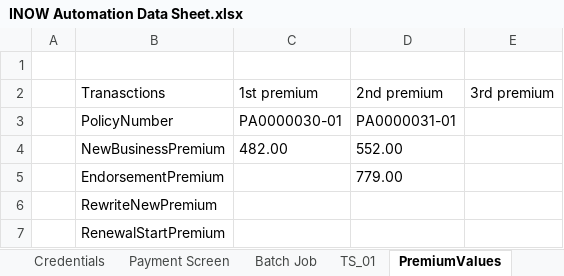
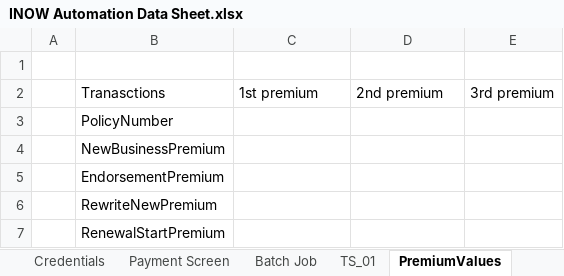
Before and after one commit to SreedharGovind/INOW_Automation, an Excel workbook: INOW Automation Data Sheet.xlsx, sheet PremiumValues, drawn as a sheet; values as stored, in another font and other column widths than the file's, no borders; the diff names each change by its address in the sheet, - before the commit and + after, or states it on an @@ line.

```diff
--- a/INOW Automation Data Sheet.xlsx (sheet PremiumValues)
+++ b/INOW Automation Data Sheet.xlsx (sheet PremiumValues)
-C3: PA0000030-01
+C3: (empty)
-D3: PA0000031-01
+D3: (empty)
-C4: 482.00
+C4: (empty)
-D4: 552.00
+D4: (empty)
-D5: 779.00
+D5: (empty)
```
Also changed, not shown: sheet TS_05.
